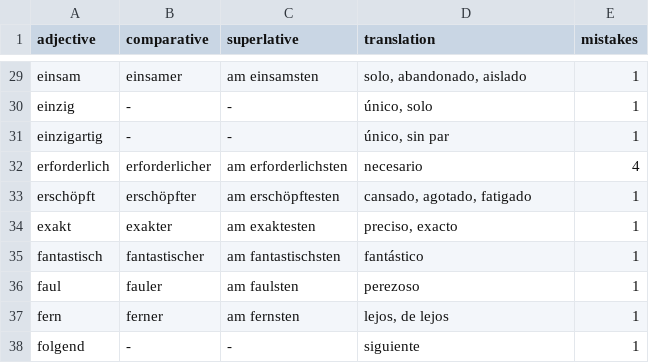
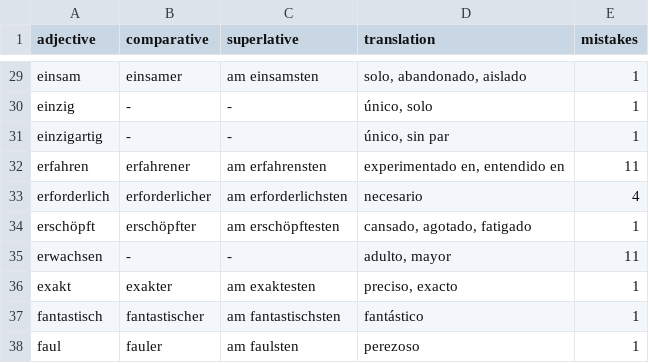
Before and after one commit to kaluzap/words, a CSV file: data/data_adjectives_ge_sp.csv, drawn as a sheet; only a part is shown, gaps mark what is left out; the shorter side is filled out with more unchanged rows; the diff names each change by its address in the sheet, - before the commit and + after, or states it on an @@ line.

```diff
--- a/data/data_adjectives_ge_sp.csv
+++ b/data/data_adjectives_ge_sp.csv
+row 32: erfahren | erfahrener | am erfahrensten | experimentado en, entendido en | 11
+row 35: erwachsen | - | - | adulto, mayor | 11
```
Also changed, not shown: data/data_nouns_ge_sp.csv, data/data_verbs_ge_sp.csv.
